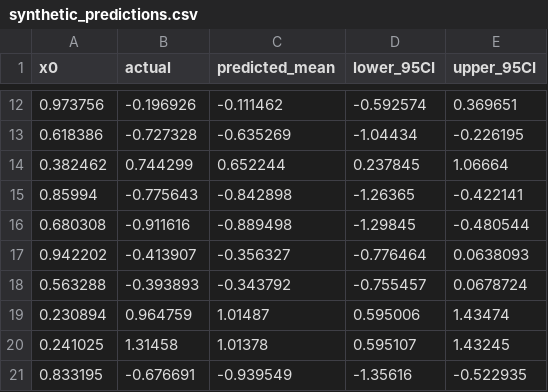
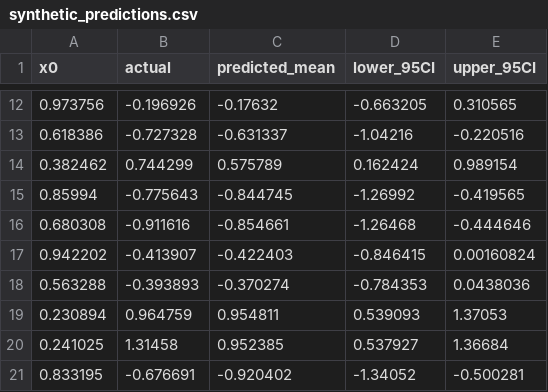
Before and after one commit to GulmurodY/CS229_ML_KAUST, a CSV file: hw 2/output_csv/synthetic_predictions.csv, drawn as a sheet; only a part is shown, gaps mark what is left out; the diff covers the shown part only.

```diff
--- a/hw 2/output_csv/synthetic_predictions.csv
+++ b/hw 2/output_csv/synthetic_predictions.csv
@@ -12,10 +12,10 @@ x0,actual,predicted_mean,lower_95CI,upper_95CI
-0.973756,-0.196926,-0.111462,-0.592574,0.369651
-0.618386,-0.727328,-0.635269,-1.04434,-0.226195
-0.382462,0.744299,0.652244,0.237845,1.06664
-0.85994,-0.775643,-0.842898,-1.26365,-0.422141
-0.680308,-0.911616,-0.889498,-1.29845,-0.480544
-0.942202,-0.413907,-0.356327,-0.776464,0.0638093
-0.563288,-0.393893,-0.343792,-0.755457,0.0678724
-0.230894,0.964759,1.01487,0.595006,1.43474
-0.241025,1.31458,1.01378,0.595107,1.43245
-0.833195,-0.676691,-0.939549,-1.35616,-0.522935
+0.973756,-0.196926,-0.17632,-0.663205,0.310565
+0.618386,-0.727328,-0.631337,-1.04216,-0.220516
+0.382462,0.744299,0.575789,0.162424,0.989154
+0.85994,-0.775643,-0.844745,-1.26992,-0.419565
+0.680308,-0.911616,-0.854661,-1.26468,-0.444646
+0.942202,-0.413907,-0.422403,-0.846415,0.00160824
+0.563288,-0.393893,-0.370274,-0.784353,0.0438036
+0.230894,0.964759,0.954811,0.539093,1.37053
+0.241025,1.31458,0.952385,0.537927,1.36684
+0.833195,-0.676691,-0.920402,-1.34052,-0.500281
```
Also changed, not shown: 120 edited cells elsewhere in this file, hw 2/output_csv/automobile_posterior.csv, hw 2/output_csv/automobile_predictions.csv, 21 other files.
